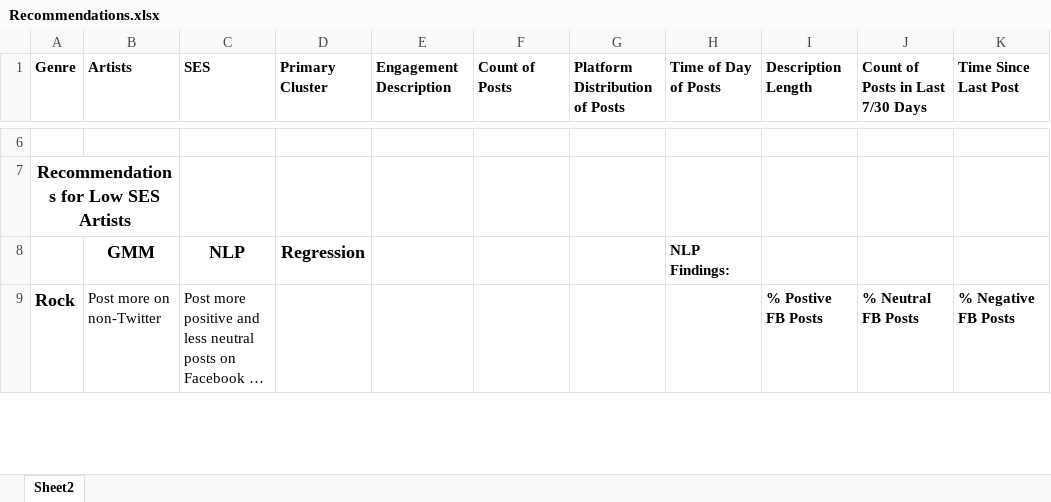
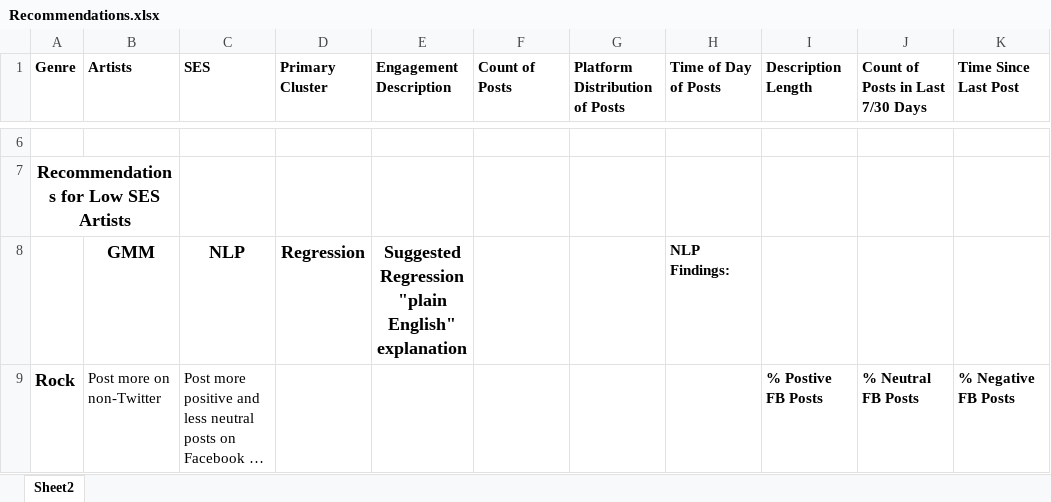
Before and after one commit to ghazalerfani/SocialMedia-Music, an Excel workbook: GMM/Recommendations.xlsx, sheet Sheet2, drawn as a sheet; only a part is shown, gaps mark what is left out; long unchanged cells end in …; values as stored, in another font and other column widths than the file's, no borders; the diff covers the shown part only; the diff names each change by its address in the sheet, - before the commit and + after, or states it on an @@ line.

Commit message:
Meeting adjustments

```diff
--- a/GMM/Recommendations.xlsx (sheet Sheet2)
+++ b/GMM/Recommendations.xlsx (sheet Sheet2)
-E8 (Engagement Description): (empty)
+E8 (Engagement Description): Suggested Regression "plain English" explanation
```
Also changed, not shown: 5 edited cells elsewhere in this sheet.
